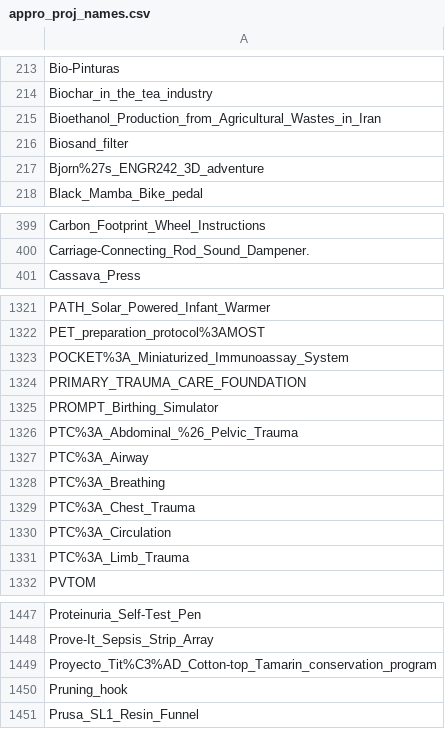
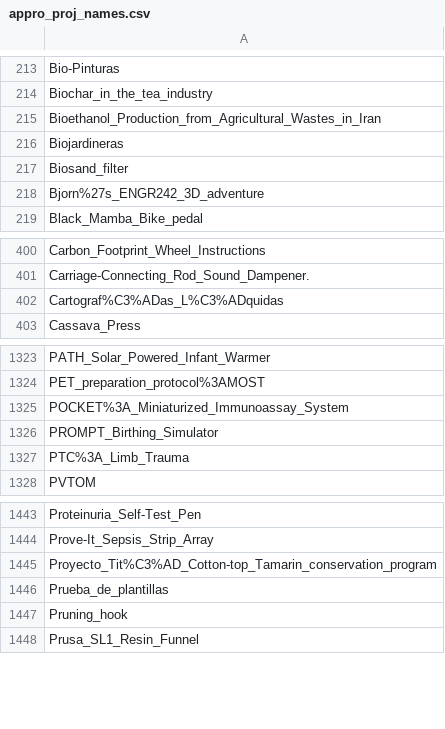
Before and after one commit to OPEN-NEXT/LOSH-Appropedia-Scraper, a CSV file: appro_proj_names.csv, drawn as a sheet; only a part is shown, gaps mark what is left out.

```diff
--- a/appro_proj_names.csv
+++ b/appro_proj_names.csv
@@ -215,2 +215,3 @@ Biochar_in_the_tea_industry
 Bioethanol_Production_from_Agricultural_Wastes_in_Iran
+Biojardineras
 Biosand_filter
@@ -400,2 +401,3 @@ Carbon_Footprint_Wheel_Instructions
 Carriage-Connecting_Rod_Sound_Dampener.
+Cartograf%C3%ADas_L%C3%ADquidas
 Cassava_Press
@@ -1323,9 +1325,3 @@ PET_preparation_protocol%3AMOST
 POCKET%3A_Miniaturized_Immunoassay_System
-PRIMARY_TRAUMA_CARE_FOUNDATION
 PROMPT_Birthing_Simulator
-PTC%3A_Abdominal_%26_Pelvic_Trauma
-PTC%3A_Airway
-PTC%3A_Breathing
-PTC%3A_Chest_Trauma
-PTC%3A_Circulation
 PTC%3A_Limb_Trauma
@@ -1449,2 +1445,3 @@ Prove-It_Sepsis_Strip_Array
 Proyecto_Tit%C3%AD_Cotton-top_Tamarin_conservation_program
+Prueba_de_plantillas
 Pruning_hook
```
Also changed, not shown: appro_yaml_urls.csv, 1 other file.
